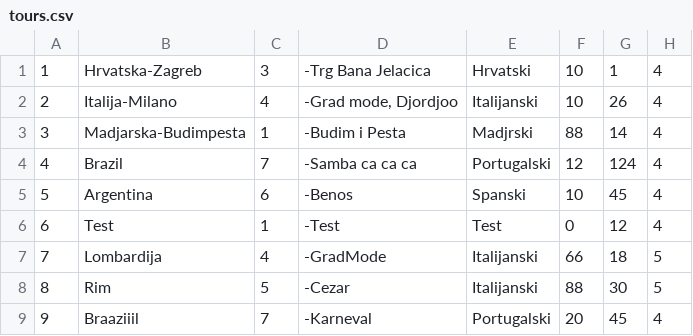
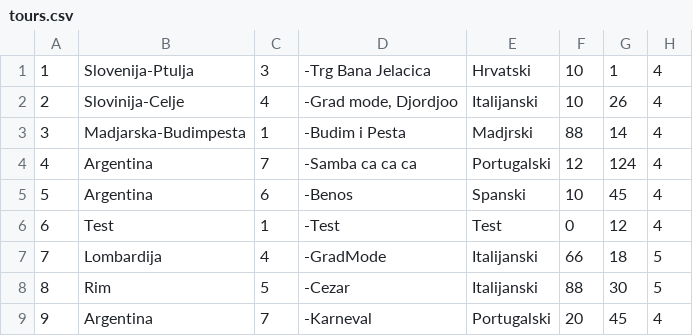
Before and after one commit to uslje13/turisticka-agencija, a CSV file: TravelAgency/Resources/Data/tours.csv, drawn as a sheet.

```diff
--- a/TravelAgency/Resources/Data/tours.csv
+++ b/TravelAgency/Resources/Data/tours.csv
@@ -1,5 +1,5 @@
-1|Hrvatska-Zagreb|3|-Trg Bana Jelacica|Hrvatski|10|1|4
-2|Italija-Milano|4|-Grad mode, Djordjoo|Italijanski|10|26|4
+1|Slovenija-Ptulja|3|-Trg Bana Jelacica|Hrvatski|10|1|4
+2|Slovinija-Celje|4|-Grad mode, Djordjoo|Italijanski|10|26|4
 3|Madjarska-Budimpesta|1|-Budim i Pesta|Madjrski|88|14|4
-4|Brazil|7|-Samba ca ca ca|Portugalski|12|124|4
+4|Argentina|7|-Samba ca ca ca|Portugalski|12|124|4
 5|Argentina|6|-Benos|Spanski|10|45|4
@@ -8,2 +8,2 @@
 8|Rim|5|-Cezar|Italijanski|88|30|5
-9|Braaziiil|7|-Karneval|Portugalski|20|45|4
+9|Argentina|7|-Karneval|Portugalski|20|45|4
```
Also changed, not shown: TravelAgency/Resources/Data/appointments.csv, TravelAgency/Resources/Data/guestsAttendances.csv, 5 other files.
